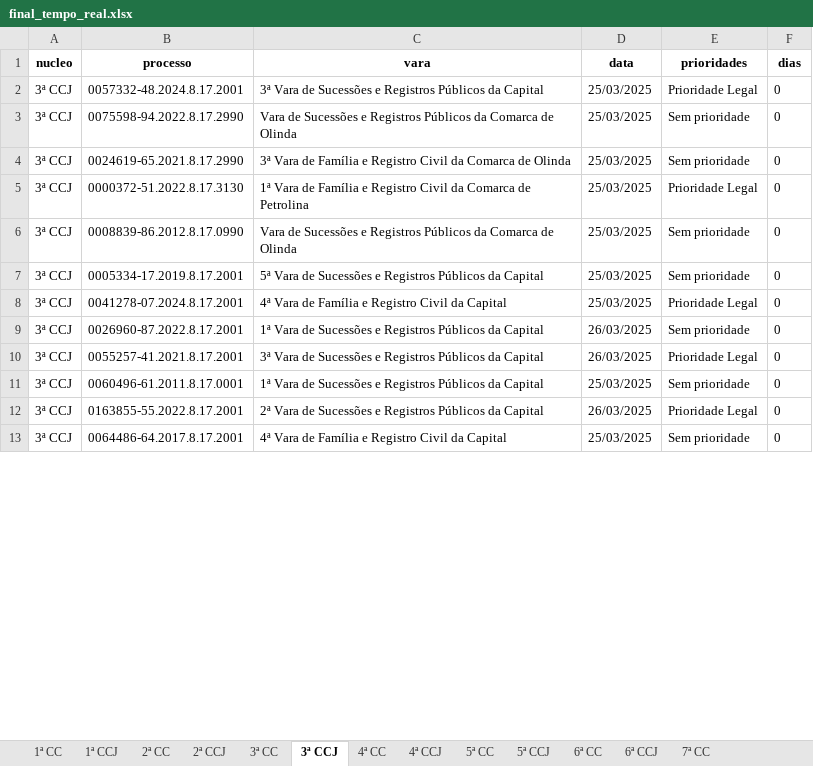
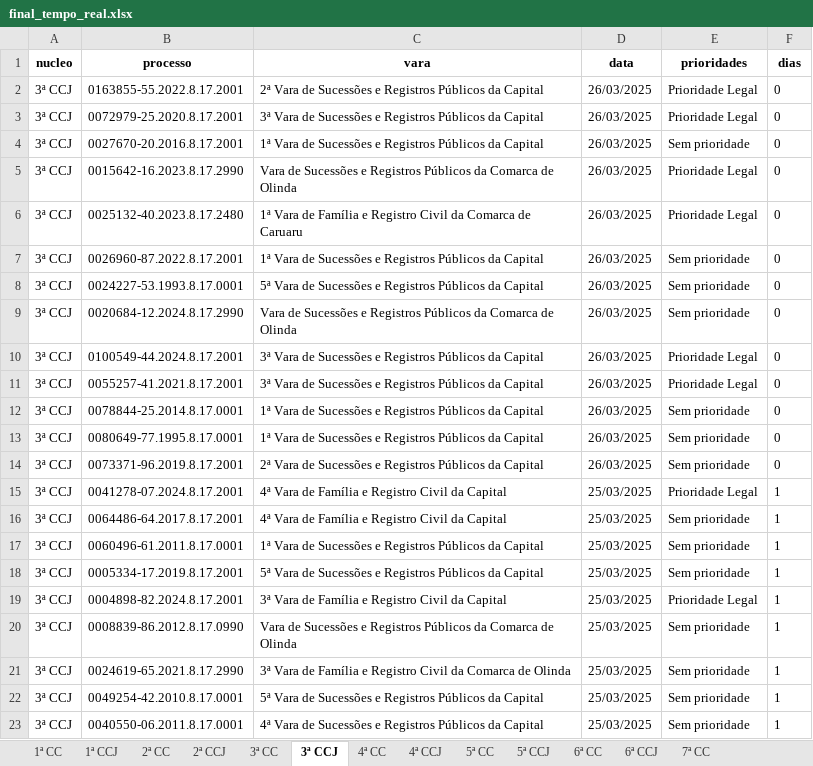
Before and after one commit to Fasri/analise_de, an Excel workbook: final_tempo_real.xlsx, sheet 3ª CCJ, drawn as a sheet; only a part is shown; values as stored, in another font and other column widths than the file's, no borders; removed rows and columns are numbered as before the commit, all else as after; the diff covers the shown part only; the diff names each change by its address in the sheet, - before the commit and + after, or states it on an @@ line.

```diff
--- a/final_tempo_real.xlsx (sheet 3ª CCJ)
+++ b/final_tempo_real.xlsx (sheet 3ª CCJ)
-B2 (processo): 0057332-48.2024.8.17.2001
+B2 (processo): 0163855-55.2022.8.17.2001
-C2 (vara): 3ª Vara de…
+C2 (vara): 2ª Vara de…
-D2 (data): 25/03/2025
+D2 (data): 26/03/2025
-row 3: 3ª CCJ | 0075598-94.2022.8.17.2990 | Vara de Sucessões e Registros Públicos da Comarca de Olinda | 25/03/2025 | Sem prioridade | 0
-row 4: 3ª CCJ | 0024619-65.2021.8.17.2990 | 3ª Vara de Família e Registro Civil da Comarca de Olinda | 25/03/2025 | Sem prioridade | 0
-B3 (processo): 0000372-51.2022.8.17.3130
+B3 (processo): 0072979-25.2020.8.17.2001
-C3 (vara): 1ª Vara de Família e Registro Civil da Comarca de Petrolina
+C3 (vara): 3ª Vara de Sucessões e Registros Públicos da Capital
-D3:D6 (data): 25/03/2025
+D3:D6 (data): 26/03/2025
-B4 (processo): 0008839-86.2012.8.17.0990
+B4 (processo): 0027670-20.2016.8.17.2001
-C4 (vara): Vara de Sucessões e Registros Públicos da Comarca de Olinda
+C4 (vara): 1ª Vara de Sucessões e Registros Públicos da Capital
-B5 (processo): 0005334-17.2019.8.17.2001
+B5 (processo): 0015642-16.2023.8.17.2990
-C5 (vara): 5ª Vara de Sucessões e Registros Públicos da Capital
+C5 (vara): Vara de Sucessões e Registros Públicos da Comarca de Olinda
-E5 (prioridades): Sem prioridade
+E5 (prioridades): Prioridade Legal
-B6 (processo): 0041278-07.2024.8.17.2001
+B6 (processo): 0025132-40.2023.8.17.2480
-C6 (vara): 4ª Vara de Família e Registro Civil da Capital
+C6 (vara): 1ª Vara de Família e Registro Civil da Comarca de Caruaru
+row 8: 3ª CCJ | 0024227-53.1993.8.17.0001 | 5ª Vara de Sucessões e Registros Públicos da Capital | 26/03/2025 | Sem prioridade | 0
+row 9: 3ª CCJ | 0020684-12.2024.8.17.2990 | Vara de Sucessões e Registros Públicos da Comarca de Olinda | 26/03/2025 | Sem prioridade | 0
+row 10: 3ª CCJ | 0100549-44.2024.8.17.2001 | 3ª Vara de Sucessões e Registros Públicos da Capital | 26/03/2025 | Prioridade Legal | 0
+row 12: 3ª CCJ | 0078844-25.2014.8.17.0001 | 1ª Vara de Sucessões e Registros Públicos da Capital | 26/03/2025 | Sem prioridade | 0
-B13 (processo): 0060496-61.2011.8.17.0001
+B13 (processo): 0080649-77.1995.8.17.0001
-D13 (data): 25/03/2025
+D13 (data): 26/03/2025
-B14 (processo): 0163855-55.2022.8.17.2001
+B14 (processo): 0073371-96.2019.8.17.2001
-E14 (prioridades): Prioridade Legal
+E14 (prioridades): Sem prioridade
+row 15: 3ª CCJ | 0041278-07.2024.8.17.2001 | 4ª Vara de Família e Registro Civil da Capital | 25/03/2025 | Prioridade Legal | 1
-F16 (dias): 0
+F16 (dias): 1
+row 17: 3ª CCJ | 0060496-61.2011.8.17.0001 | 1ª Vara de Sucessões e Registros Públicos da Capital | 25/03/2025 | Sem prioridade | 1
+row 18: 3ª CCJ | 0005334-17.2019.8.17.2001 | 5ª Vara de Sucessões e Registros Públicos da Capital | 25/03/2025 | Sem prioridade | 1
+row 19: 3ª CCJ | 0004898-82.2024.8.17.2001 | 3ª Vara de Família e Registro Civil da Capital | 25/03/2025 | Prioridade Legal | 1
+row 20: 3ª CCJ | 0008839-86.2012.8.17.0990 | Vara de Sucessões e Registros Públicos da Comarca de Olinda | 25/03/2025 | Sem prioridade | 1
+row 21: 3ª CCJ | 0024619-65.2021.8.17.2990 | 3ª Vara de Família e Registro Civil da Comarca de Olinda | 25/03/2025 | Sem prioridade | 1
@@ row 37 moved to row 22: 3ª CCJ @@
@@ row 21 moved to row 23: 3ª CCJ @@
```
Also changed, not shown: 65 added rows, 67 removed rows, 15 moved rows and 116 edited cells elsewhere in this sheet, sheet CONSOLIDADO, sheet 1ª CC, sheet 6ª CC, sheet 2ª CC, sheet 7ª CC, sheet 6ª CCJ, 8 more sheets.
